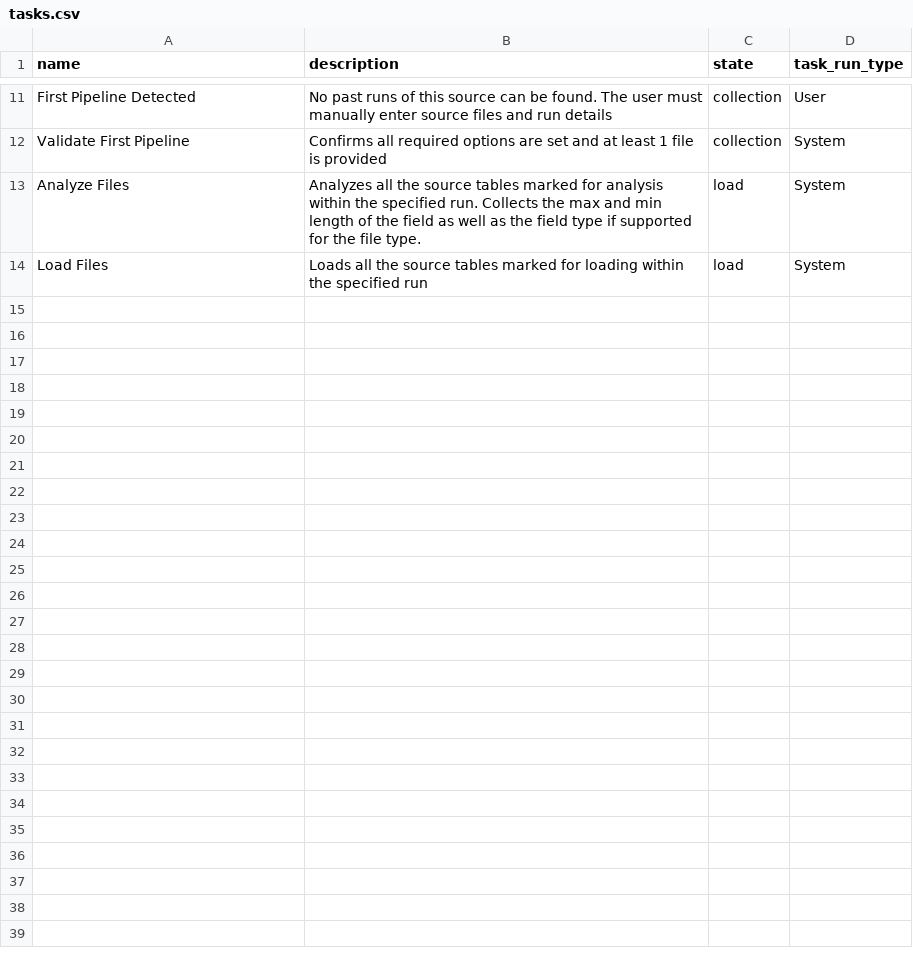
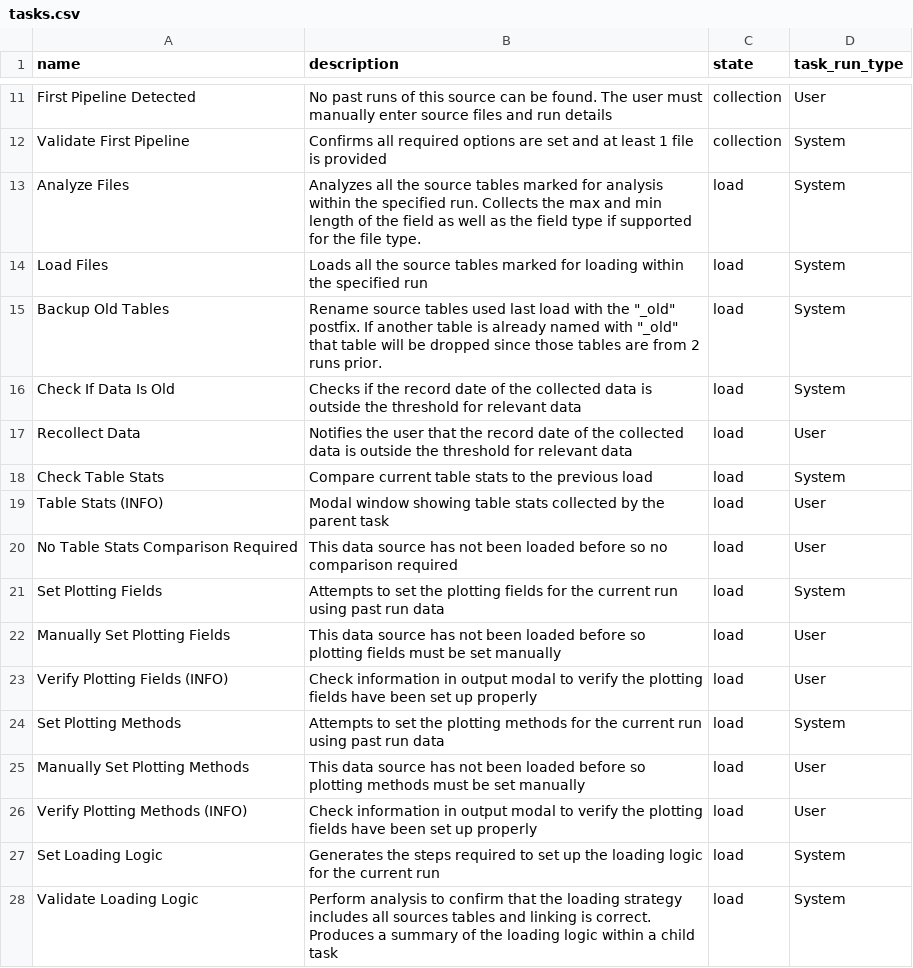
Before and after one commit to ClasicRando/geoflow, a CSV file: geoflow-core/src/main/resources/tasks.csv, drawn as a sheet; only a part is shown, gaps mark what is left out; the diff names each change by its address in the sheet, - before the commit and + after, or states it on an @@ line.

Commit message:
Updated default data files

```diff
--- a/geoflow-core/src/main/resources/tasks.csv
+++ b/geoflow-core/src/main/resources/tasks.csv
+row 15: Backup Old Tables | Rename source tables used last load with the "_old" postfix. If another table is already named with "_old" that table will be dropped since those tables are from 2 runs prior. | load | System
+row 16: Check If Data Is Old | Checks if the record date of the collected data is outside the threshold for relevant data | load | System
+row 17: Recollect Data | Notifies the user that the record date of the collected data is outside the threshold for relevant data | load | User
+row 18: Check Table Stats | Compare current table stats to the previous load | load | System
+row 19: Table Stats (INFO) | Modal window showing table stats collected by the parent task | load | User
+row 20: No Table Stats Comparison Required | This data source has not been loaded before so no comparison required | load | User
+row 21: Set Plotting Fields | Attempts to set the plotting fields for the current run using past run data | load | System
+row 22: Manually Set Plotting Fields | This data source has not been loaded before so plotting fields must be set manually | load | User
+row 23: Verify Plotting Fields (INFO) | Check information in output modal to verify the plotting fields have been set up properly | load | User
+row 24: Set Plotting Methods | Attempts to set the plotting methods for the current run using past run data | load | System
+row 25: Manually Set Plotting Methods | This data source has not been loaded before so plotting methods must be set manually | load | User
+row 26: Verify Plotting Methods (INFO) | Check information in output modal to verify the plotting fields have been set up properly | load | User
+row 27: Set Loading Logic | Generates the steps required to set up the loading logic for the current run | load | System
+row 28: Validate Loading Logic | Perform analysis to confirm that the loading strategy includes all sources tables and linking is correct. Produces a summary of the loading logic within a child task | load | System
```
Also changed, not shown: 2 other files.
